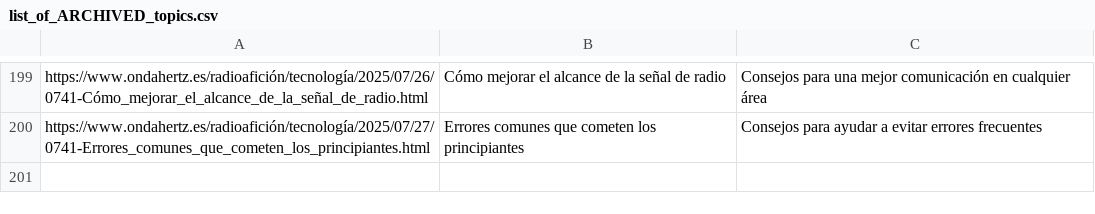
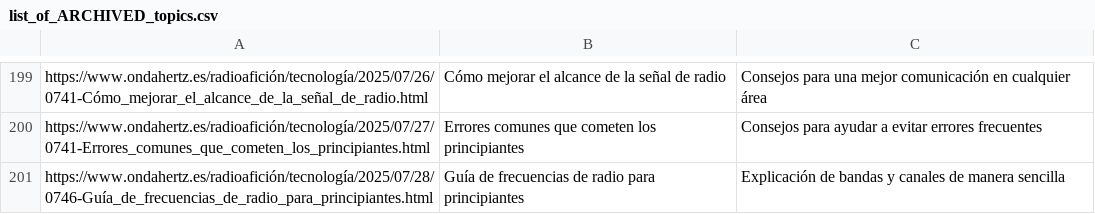
Before and after one commit to agigante80/OndaHertz_es, a CSV file: AI_content/list_of_ARCHIVED_topics.csv, drawn as a sheet; only a part is shown, gaps mark what is left out; the diff names each change by its address in the sheet, - before the commit and + after, or states it on an @@ line.

```diff
--- a/AI_content/list_of_ARCHIVED_topics.csv
+++ b/AI_content/list_of_ARCHIVED_topics.csv
+row 201: https://www.ondahertz.es/radioafición/tecnología/2025/07/28/0746-Guía_de_frecuencias_de_radio_para_principiantes.html | Guía de frecuencias de radio para principiantes | Explicación de bandas y canales de manera sencilla
```
Also changed, not shown: AI_content/list_of_NEW_topics.csv, 3 other files.
